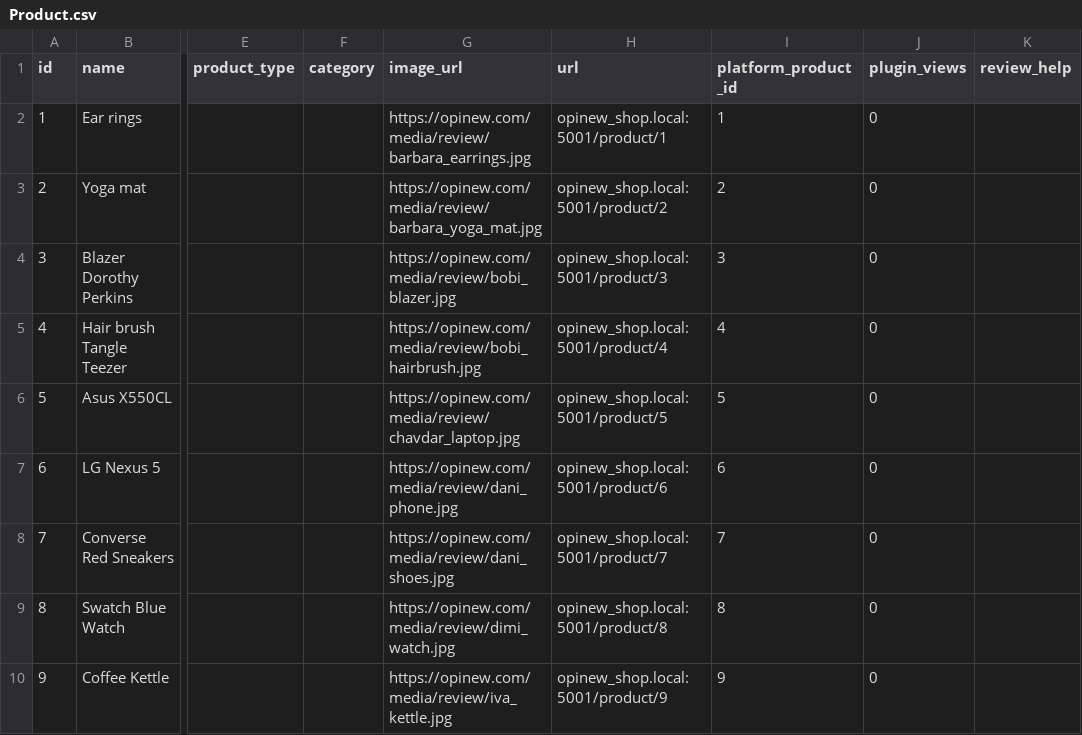
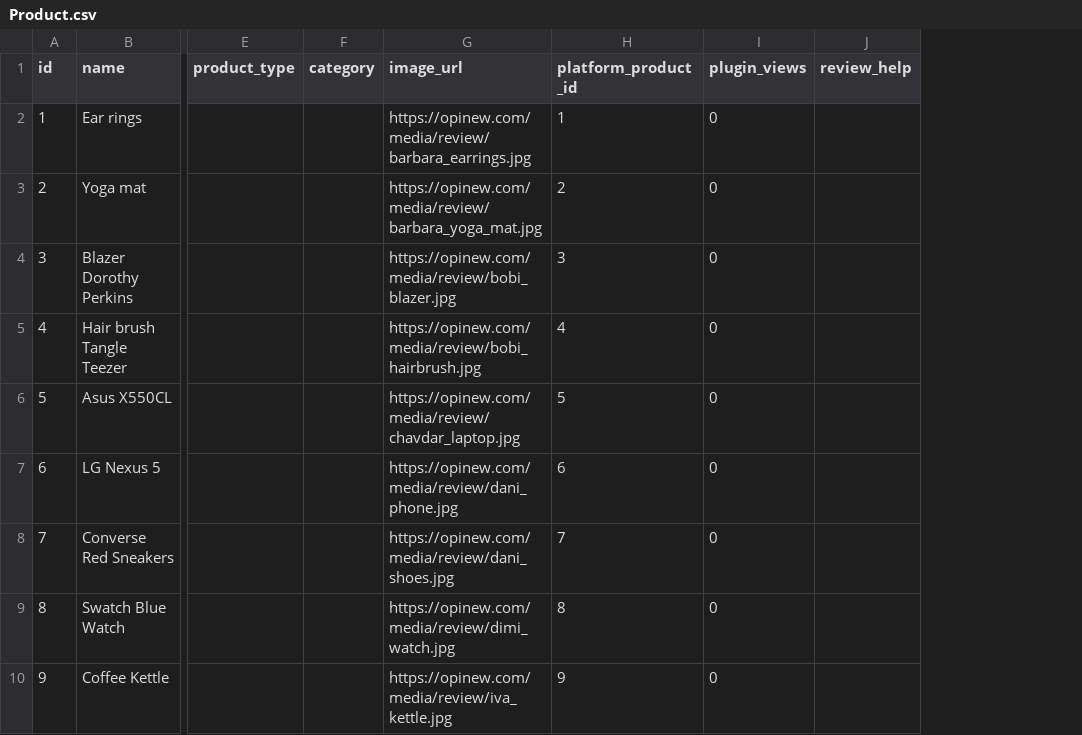
Before and after one commit to hungtrungthinh/opinew, a CSV file: install/db/development/Product.csv, drawn as a sheet; only a part is shown, gaps mark what is left out; the diff names each change by its address in the sheet, - before the commit and + after, or states it on an @@ line.

Commit message:
Regex url get plugin. Tests PASS

```diff
--- a/install/db/development/Product.csv
+++ b/install/db/development/Product.csv
-column H (url), rows 2-10: opinew_shop.local:5001/product/1 | opinew_shop.local:5001/product/2 | opinew_shop.local:5001/product/3 | opinew_shop.local:5001/product/4 | opinew_shop.local:5001/product/5 | opinew_shop.local:5001/product/6 | opinew_shop.local:5001/product/7 | opinew_shop.local:5001/product/8 | opinew_shop.local:5001/product/9
```
Also changed, not shown: install/db/testing/Product.csv, 8 other files.
